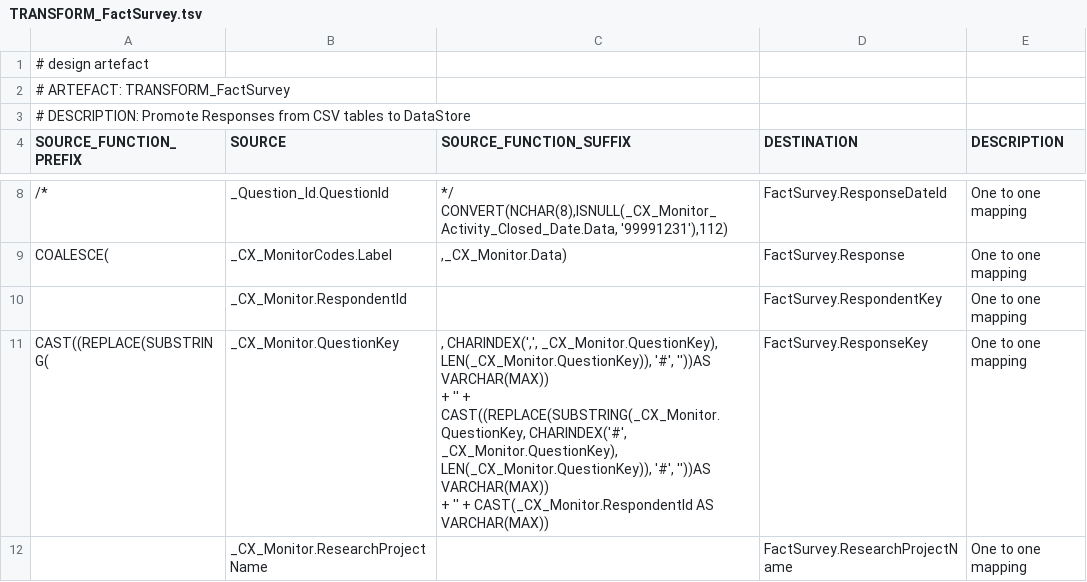
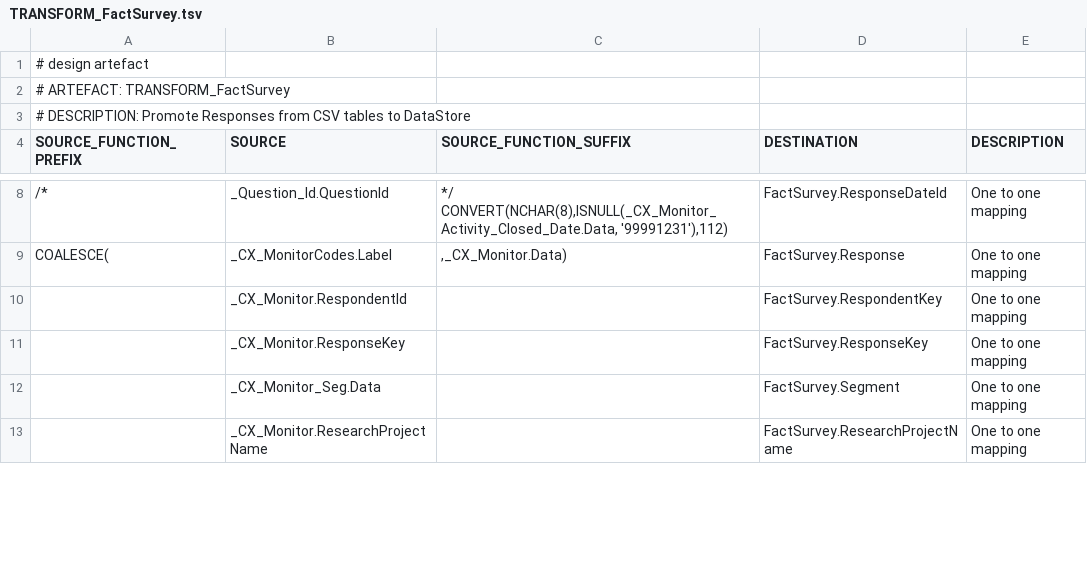
Before and after one commit to melvinwi/EDWCI, a TSV file: transformations/TRANSFORM_FactSurvey.tsv, drawn as a sheet; only a part is shown, gaps mark what is left out; the diff covers the shown part only.

Commit message:
FactSurvey Updated [#741,743,744]

```diff
--- a/transformations/TRANSFORM_FactSurvey.tsv
+++ b/transformations/TRANSFORM_FactSurvey.tsv
@@ -10,5 +10,4 @@ COALESCE(	_CX_MonitorCodes.Label	",_CX_Monitor.Data) "	FactSurvey.Response	One t
 	_CX_Monitor.RespondentId		FactSurvey.RespondentKey	One to one mapping
-CAST((REPLACE(SUBSTRING(	_CX_Monitor.QuestionKey	", CHARINDEX(',', _CX_Monitor.QuestionKey), LEN(_CX_Monitor.QuestionKey)), '#', ''))AS VARCHAR(MAX))
-  + '' + CAST((REPLACE(SUBSTRING(_CX_Monitor.QuestionKey, CHARINDEX('#', _CX_Monitor.QuestionKey), LEN(_CX_Monitor.QuestionKey)), '#', ''))AS VARCHAR(MAX))
-  + '' + CAST(_CX_Monitor.RespondentId AS VARCHAR(MAX))"	FactSurvey.ResponseKey	One to one mapping
+	_CX_Monitor.ResponseKey		FactSurvey.ResponseKey	One to one mapping
+	_CX_Monitor_Seg.Data		FactSurvey.Segment	One to one mapping
 	_CX_Monitor.ResearchProjectName		FactSurvey.ResearchProjectName	One to one mapping
```
Also changed, not shown: 2 edited cells elsewhere in this file, datastore/DICTIONARY.tsv, datastore/FactSurvey.tsv, 2 other files.
